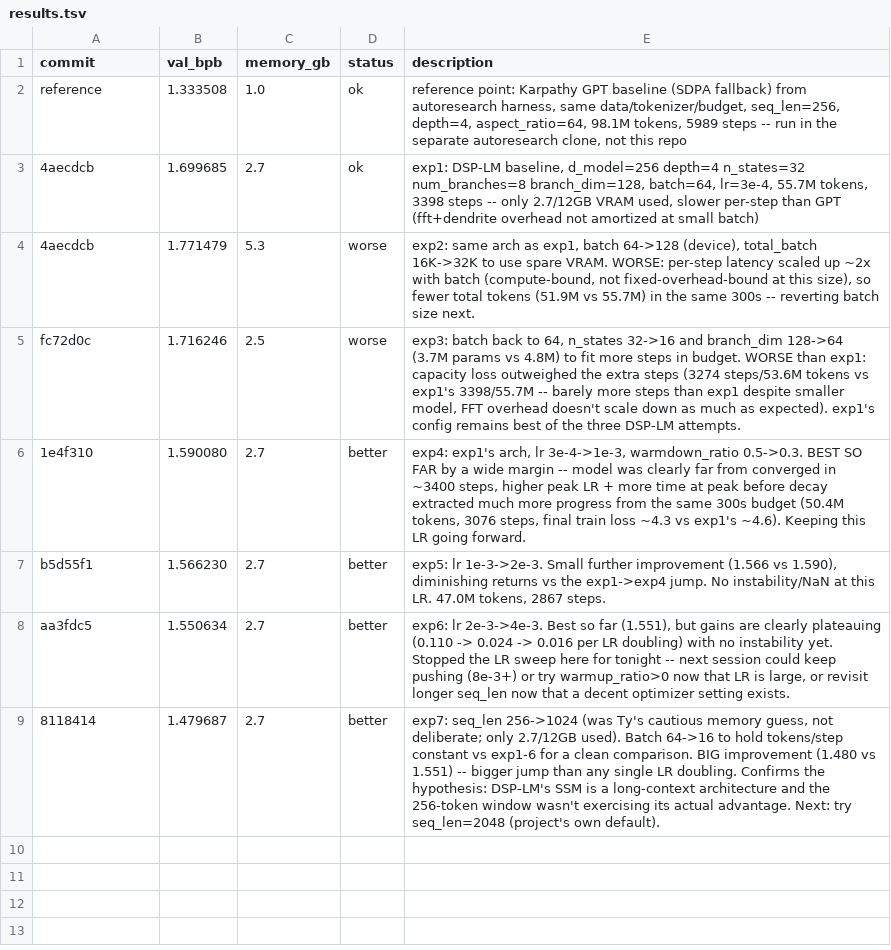
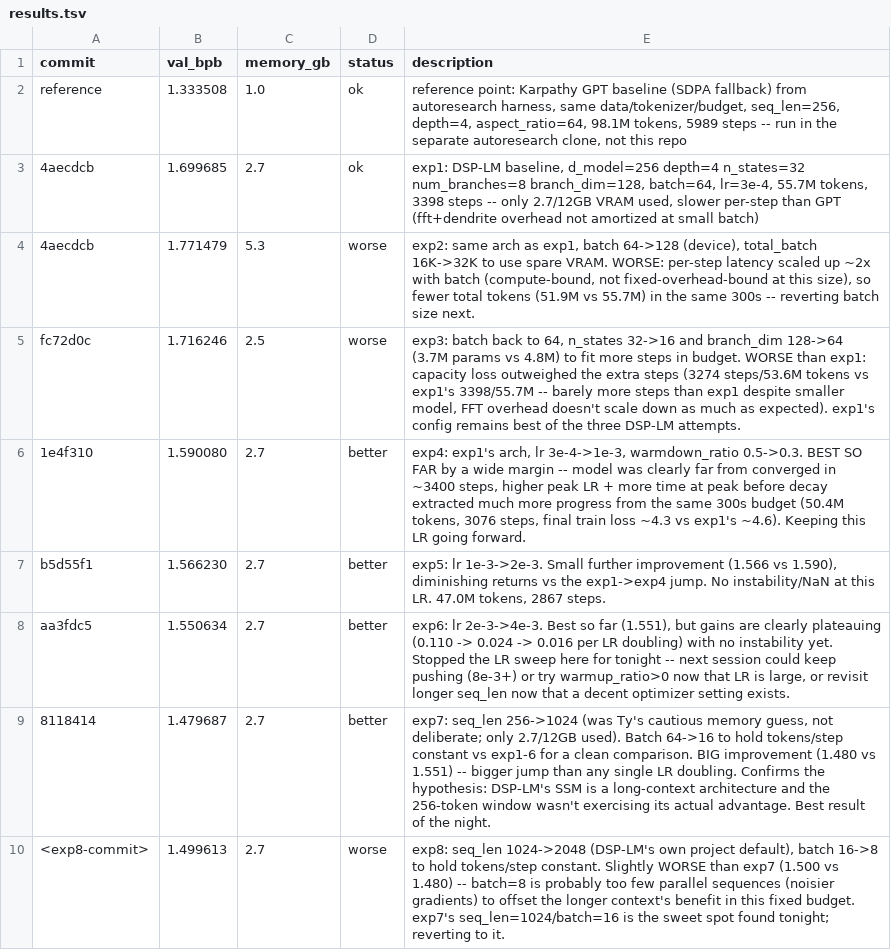
Before and after one commit to angrysky56/Deterministic-Structural-Plasticity-Language-Model, a TSV file: research_harness/results.tsv, drawn as a sheet.

Commit message:
exp8 results + revert to exp7's config (best of 8 experiments tonight, val_bpb 1.480)

```diff
--- a/research_harness/results.tsv
+++ b/research_harness/results.tsv
@@ -8,2 +8,3 @@ b5d55f1	1.566230	2.7	better	exp5: lr 1e-3->2e-3. Small further improvement (1.56
 aa3fdc5	1.550634	2.7	better	exp6: lr 2e-3->4e-3. Best so far (1.551), but gains are clearly plateauing (0.110 -> 0.024 -> 0.016 per LR doubling) with no instability yet. Stopped the LR sweep here for tonight -- next session could keep pushing (8e-3+) or try warmup_ratio>0 now that LR is large, or revisit longer seq_len now that a decent optimizer setting exists.
-8118414	1.479687	2.7	better	exp7: seq_len 256->1024 (was Ty's cautious memory guess, not deliberate; only 2.7/12GB used). Batch 64->16 to hold tokens/step constant vs exp1-6 for a clean comparison. BIG improvement (1.480 vs 1.551) -- bigger jump than any single LR doubling. Confirms the hypothesis: DSP-LM's SSM is a long-context architecture and the 256-token window wasn't exercising its actual advantage. Next: try seq_len=2048 (project's own default).
+8118414	1.479687	2.7	better	exp7: seq_len 256->1024 (was Ty's cautious memory guess, not deliberate; only 2.7/12GB used). Batch 64->16 to hold tokens/step constant vs exp1-6 for a clean comparison. BIG improvement (1.480 vs 1.551) -- bigger jump than any single LR doubling. Confirms the hypothesis: DSP-LM's SSM is a long-context architecture and the 256-token window wasn't exercising its actual advantage. Best result of the night.
+<exp8-commit>	1.499613	2.7	worse	exp8: seq_len 1024->2048 (DSP-LM's own project default), batch 16->8 to hold tokens/step constant. Slightly WORSE than exp7 (1.500 vs 1.480) -- batch=8 is probably too few parallel sequences (noisier gradients) to offset the longer context's benefit in this fixed budget. exp7's seq_len=1024/batch=16 is the sweet spot found tonight; reverting to it.
```
Also changed, not shown: 2 other files.
